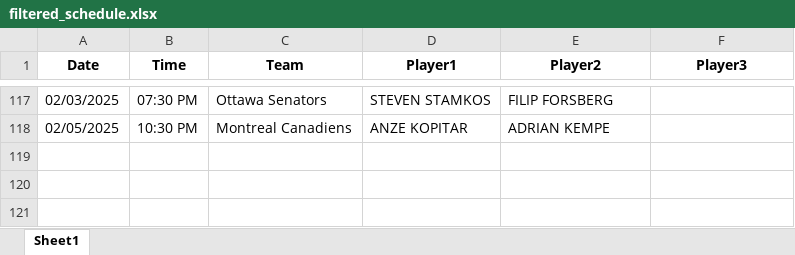
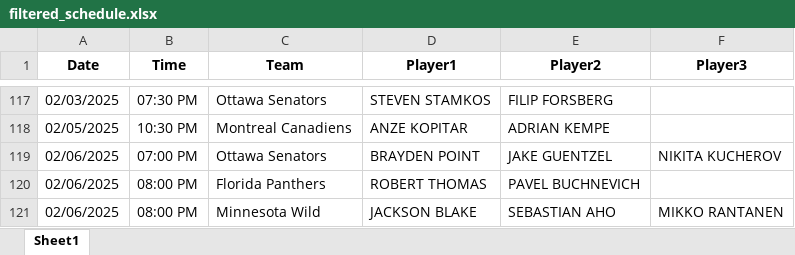
Before and after one commit to michaellane28/PPShowcase, an Excel workbook: filtered_schedule.xlsx, sheet Sheet1, drawn as a sheet; only a part is shown, gaps mark what is left out; values as stored, in another font and other column widths than the file's, no borders; the diff names each change by its address in the sheet, - before the commit and + after, or states it on an @@ line.

Commit message:
Update filtered schedule

```diff
--- a/filtered_schedule.xlsx (sheet Sheet1)
+++ b/filtered_schedule.xlsx (sheet Sheet1)
+row 119: 02/06/2025 | 07:00 PM | Ottawa Senators | BRAYDEN POINT | JAKE GUENTZEL | NIKITA KUCHEROV
+row 120: 02/06/2025 | 08:00 PM | Florida Panthers | ROBERT THOMAS | PAVEL BUCHNEVICH
+row 121: 02/06/2025 | 08:00 PM | Minnesota Wild | JACKSON BLAKE | SEBASTIAN AHO | MIKKO RANTANEN
```
